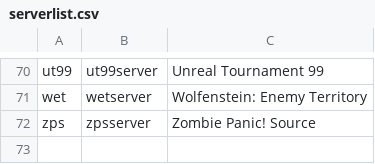
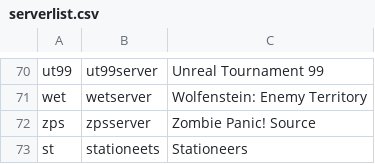
Before and after one commit to GameServerManagers/LinuxGSM, a CSV file: lgsm/data/serverlist.csv, drawn as a sheet; only a part is shown, gaps mark what is left out.

Commit message:
Updated serverlist

```diff
--- a/lgsm/data/serverlist.csv
+++ b/lgsm/data/serverlist.csv
@@ -72 +72,2 @@ wet,wetserver,Wolfenstein: Enemy Territory
 zps,zpsserver,Zombie Panic! Source
+st,stationeets,Stationeers
```
